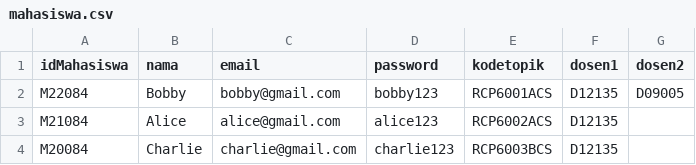
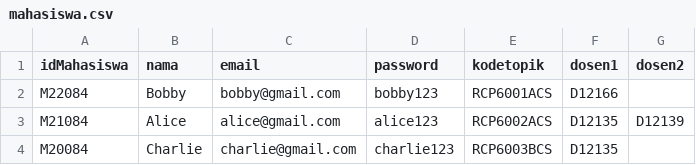
Before and after one commit to vandykas/consilium_RPL, a CSV file: Data/mahasiswa.csv, drawn as a sheet.

```diff
--- a/Data/mahasiswa.csv
+++ b/Data/mahasiswa.csv
@@ -1,4 +1,4 @@
 idMahasiswa,nama,email,password,kodetopik,dosen1,dosen2
-M22084,Bobby,bobby@gmail.com,bobby123,RCP6001ACS,D12135,D09005
-M21084,Alice,alice@gmail.com,alice123,RCP6002ACS,D12135,
+M22084,Bobby,bobby@gmail.com,bobby123,RCP6001ACS,D12166,
+M21084,Alice,alice@gmail.com,alice123,RCP6002ACS,D12135,D12139,
 M20084,Charlie,charlie@gmail.com,charlie123,RCP6003BCS,D12135,
```
Also changed, not shown: 1 other file.
